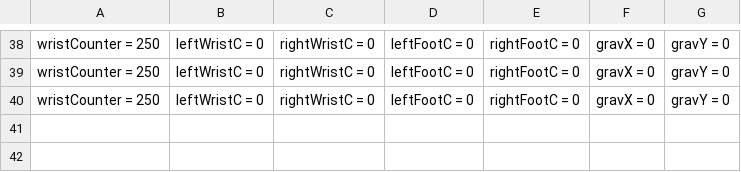
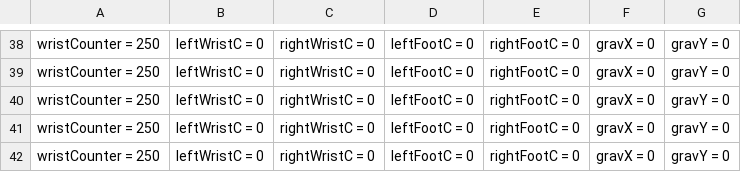
Before and after one commit to tanvir-irfan/Parkinson_Disease_Therapeutic_Game, a CSV file: Data/calData.csv, drawn as a sheet; only a part is shown, gaps mark what is left out.

```diff
--- a/Data/calData.csv
+++ b/Data/calData.csv
@@ -40 +40,3 @@ wristCounter = 250, leftWristC = 0, rightWristC = 0, leftFootC = 0, rightFootC =
 wristCounter = 250, leftWristC = 0, rightWristC = 0, leftFootC = 0, rightFootC = 0, gravX = 0, gravY = 0
+wristCounter = 250, leftWristC = 0, rightWristC = 0, leftFootC = 0, rightFootC = 0, gravX = 0, gravY = 0
+wristCounter = 250, leftWristC = 0, rightWristC = 0, leftFootC = 0, rightFootC = 0, gravX = 0, gravY = 0
```
Also changed, not shown: Data/Log.csv, 8 other files.
